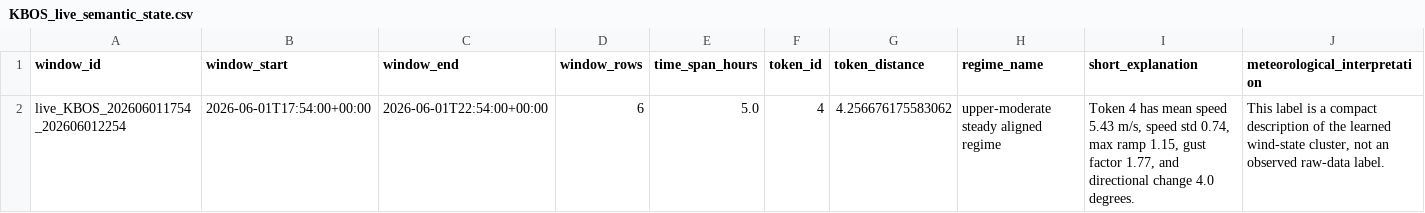
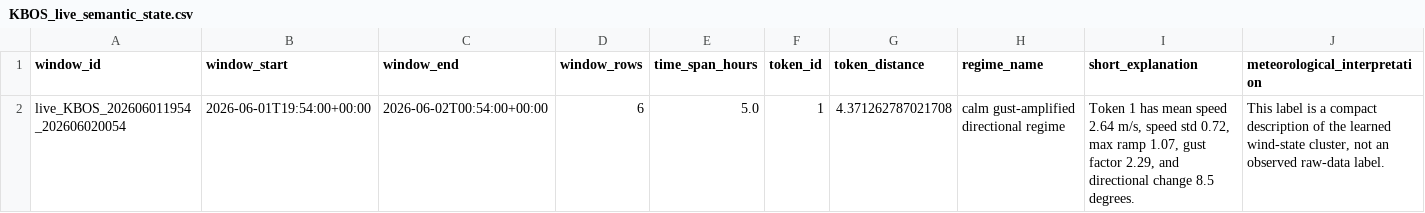
Before and after one commit to nayanananto/wind_live_hitl, a CSV file: data/live/semantic_states/KBOS_live_semantic_state.csv, drawn as a sheet; only a part is shown; removed rows and columns are numbered as before the commit, all else as after; rows hold the shown columns only; the diff names each change by its address in the sheet, - before the commit and + after, or states it on an @@ line.

```diff
--- a/data/live/semantic_states/KBOS_live_semantic_state.csv
+++ b/data/live/semantic_states/KBOS_live_semantic_state.csv
-row 2: live_KBOS_202606011754_202606012254 | 2026-06-01T17:54:00+00:00 | 2026-06-01T22:54:00+00:00 | 6 | 5.0 | 4 | 4.256676175583062 | upper-moderate steady aligned regime | Token 4 has mean speed 5.43 m/s, speed std 0.74, max ramp 1.15, gust factor 1.77, and directional change 4.0 degrees. | This label is a compact description of the learned wind-state cluster, not an observed raw-data label.
+row 2: live_KBOS_202606011954_202606020054 | 2026-06-01T19:54:00+00:00 | 2026-06-02T00:54:00+00:00 | 6 | 5.0 | 1 | 4.371262787021708 | calm gust-amplified directional regime | Token 1 has mean speed 2.64 m/s, speed std 0.72, max ramp 1.07, gust factor 2.29, and directional change 8.5 degrees. | This label is a compact description of the learned wind-state cluster, not an observed raw-data label.
```
Also changed, not shown: data/live/aviationweather_metar/KBOS/metar_live.csv, data/live/semantic_states/KBOS_live_semantic_history.csv, 2 other files.
